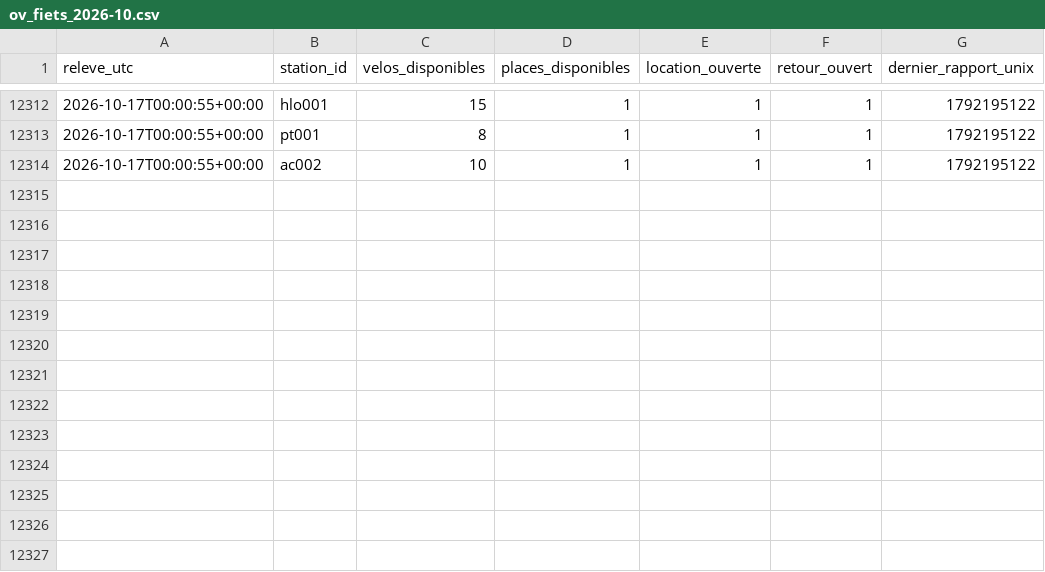
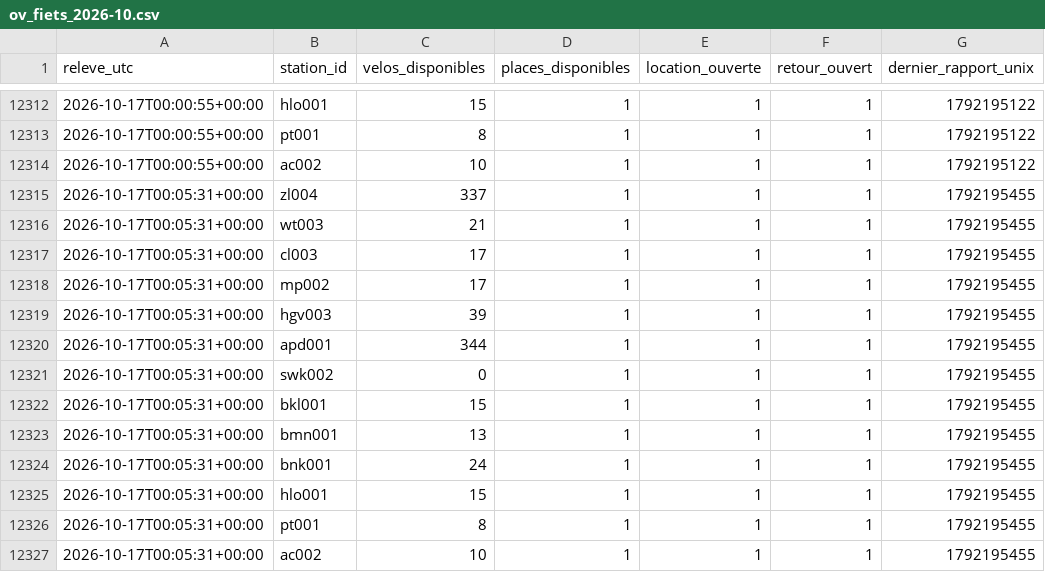
Before and after one commit to jbgernet/velo-gare-donnees, a CSV file: data/ov_fiets_2026-10.csv, drawn as a sheet; only a part is shown, gaps mark what is left out; the diff names each change by its address in the sheet, - before the commit and + after, or states it on an @@ line.

```diff
--- a/data/ov_fiets_2026-10.csv
+++ b/data/ov_fiets_2026-10.csv
+row 12315: 2026-10-17T00:05:31+00:00 | zl004 | 337 | 1 | 1 | 1 | 1792195455
+row 12316: 2026-10-17T00:05:31+00:00 | wt003 | 21 | 1 | 1 | 1 | 1792195455
+row 12317: 2026-10-17T00:05:31+00:00 | cl003 | 17 | 1 | 1 | 1 | 1792195455
+row 12318: 2026-10-17T00:05:31+00:00 | mp002 | 17 | 1 | 1 | 1 | 1792195455
+row 12319: 2026-10-17T00:05:31+00:00 | hgv003 | 39 | 1 | 1 | 1 | 1792195455
+row 12320: 2026-10-17T00:05:31+00:00 | apd001 | 344 | 1 | 1 | 1 | 1792195455
+row 12321: 2026-10-17T00:05:31+00:00 | swk002 | 0 | 1 | 1 | 1 | 1792195455
+row 12322: 2026-10-17T00:05:31+00:00 | bkl001 | 15 | 1 | 1 | 1 | 1792195455
+row 12323: 2026-10-17T00:05:31+00:00 | bmn001 | 13 | 1 | 1 | 1 | 1792195455
+row 12324: 2026-10-17T00:05:31+00:00 | bnk001 | 24 | 1 | 1 | 1 | 1792195455
+row 12325: 2026-10-17T00:05:31+00:00 | hlo001 | 15 | 1 | 1 | 1 | 1792195455
+row 12326: 2026-10-17T00:05:31+00:00 | pt001 | 8 | 1 | 1 | 1 | 1792195455
+row 12327: 2026-10-17T00:05:31+00:00 | ac002 | 10 | 1 | 1 | 1 | 1792195455
```
Also changed, not shown: 2 other files.
